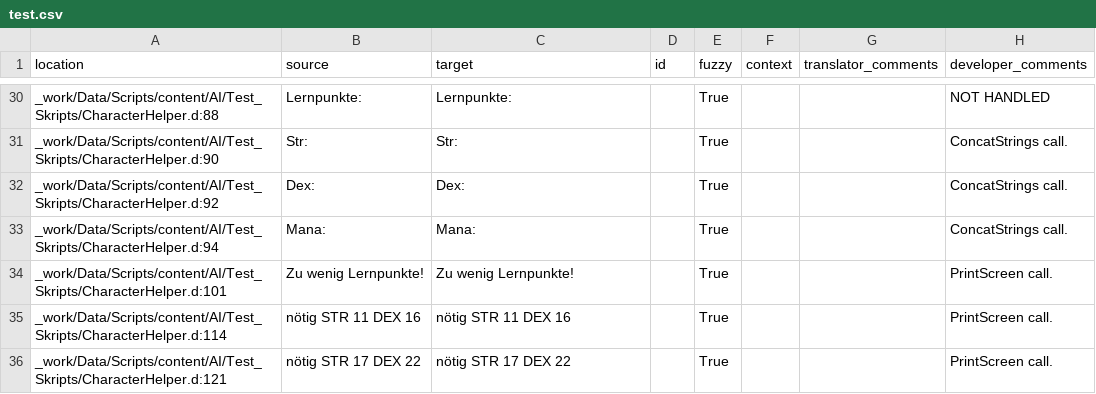
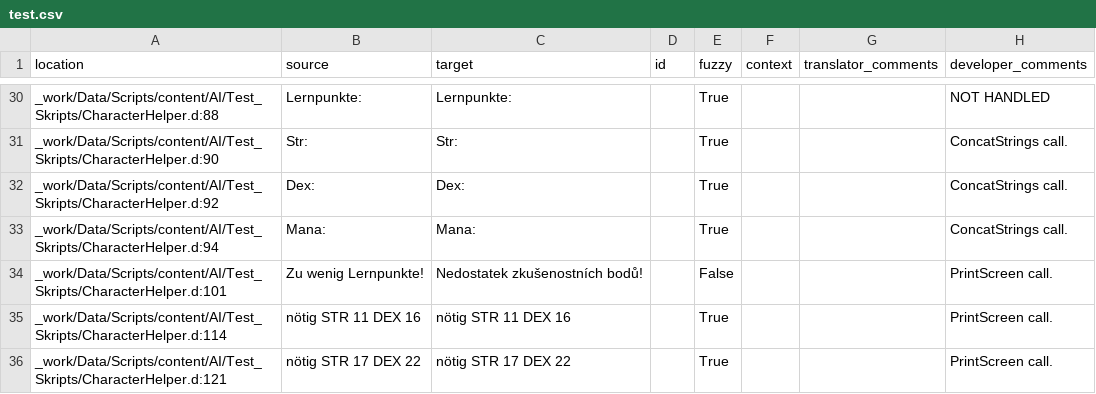
Before and after one commit to auronen/Gothic-1-CZ-Revision, a CSV file: .translations/cs/test.csv, drawn as a sheet; only a part is shown, gaps mark what is left out.

Commit message:
Translated using Weblate (Czech)
Currently translated at 3.1% (9 of 287 strings)

Translation: Gothic 1 - Revize českého překladu/test
Translate-URL: http://weblate.cokoliv.eu/projects/gothic-1-revize-ceskeho-prekladu/test/cs/

```diff
--- a/.translations/cs/test.csv
+++ b/.translations/cs/test.csv
@@ -33,3 +33,3 @@
 "_work/Data/Scripts/content/AI/Test_Skripts/CharacterHelper.d:94","Mana:","Mana:","","True","","","ConcatStrings call."
-"_work/Data/Scripts/content/AI/Test_Skripts/CharacterHelper.d:101","Zu wenig Lernpunkte!","Zu wenig Lernpunkte!","","True","","","PrintScreen call."
+"_work/Data/Scripts/content/AI/Test_Skripts/CharacterHelper.d:101","Zu wenig Lernpunkte!","Nedostatek zkušenostních bodů!","","False","","","PrintScreen call."
 "_work/Data/Scripts/content/AI/Test_Skripts/CharacterHelper.d:114","nötig STR 11  DEX 16","nötig STR 11  DEX 16","","True","","","PrintScreen call."
```
